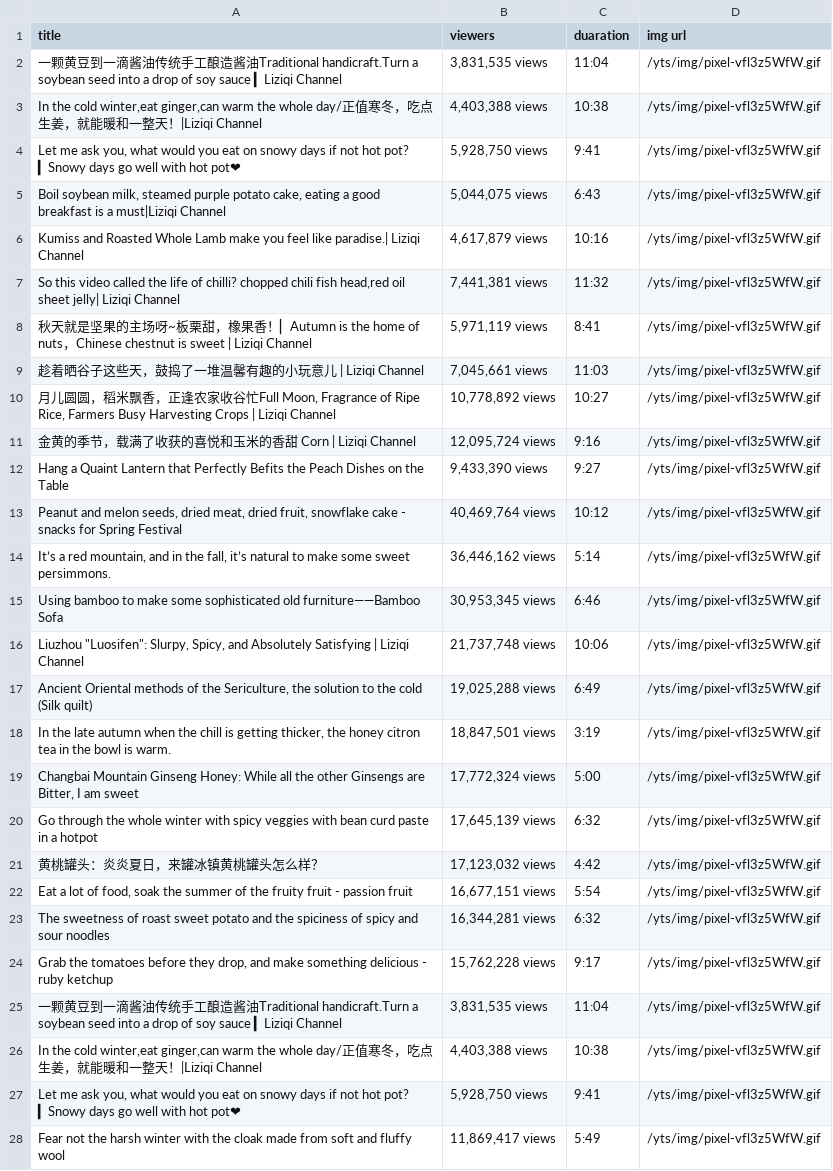
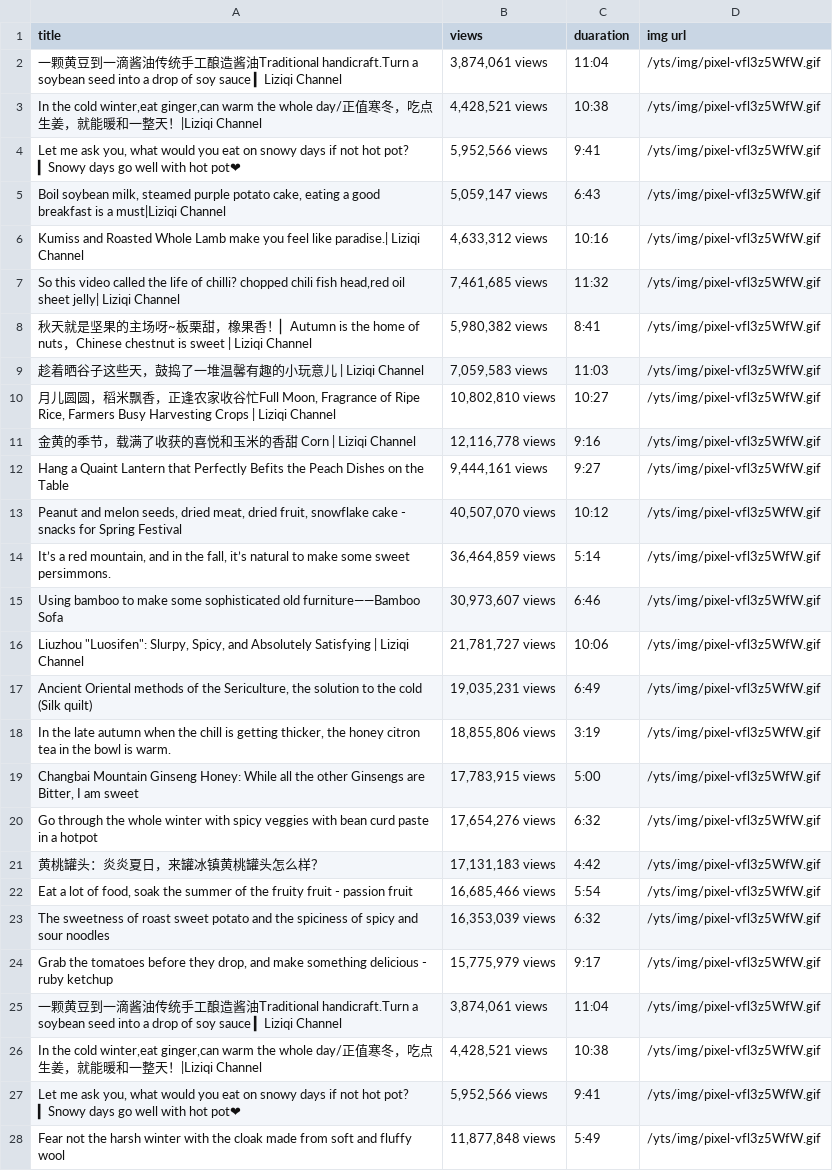
Before and after one commit to hanweicone/code-docs-during-study-in-vanier-colledge, a CSV file: python/PycharmProjects/scrape/youtube.csv, drawn as a sheet; only a part is shown; the diff covers the shown part only; the diff names each change by its address in the sheet, - before the commit and + after, or states it on an @@ line.

```diff
--- a/python/PycharmProjects/scrape/youtube.csv
+++ b/python/PycharmProjects/scrape/youtube.csv
-B1: viewers
+B1: views
-B2 (views): 3,831,535 views
+B2 (views): 3,874,061 views
-B3 (views): 4,403,388 views
+B3 (views): 4,428,521 views
-B4 (views): 5,928,750 views
+B4 (views): 5,952,566 views
-B5 (views): 5,044,075 views
+B5 (views): 5,059,147 views
-B6 (views): 4,617,879 views
+B6 (views): 4,633,312 views
-B7 (views): 7,441,381 views
+B7 (views): 7,461,685 views
-B8 (views): 5,971,119 views
+B8 (views): 5,980,382 views
-B9 (views): 7,045,661 views
+B9 (views): 7,059,583 views
-B10 (views): 10,778,892 views
+B10 (views): 10,802,810 views
-B11 (views): 12,095,724 views
+B11 (views): 12,116,778 views
-B12 (views): 9,433,390 views
+B12 (views): 9,444,161 views
-B13 (views): 40,469,764 views
+B13 (views): 40,507,070 views
-B14 (views): 36,446,162 views
+B14 (views): 36,464,859 views
-B15 (views): 30,953,345 views
+B15 (views): 30,973,607 views
-B16 (views): 21,737,748 views
+B16 (views): 21,781,727 views
-B17 (views): 19,025,288 views
+B17 (views): 19,035,231 views
-B18 (views): 18,847,501 views
+B18 (views): 18,855,806 views
-B19 (views): 17,772,324 views
+B19 (views): 17,783,915 views
-B20 (views): 17,645,139 views
+B20 (views): 17,654,276 views
-B21 (views): 17,123,032 views
+B21 (views): 17,131,183 views
-B22 (views): 16,677,151 views
+B22 (views): 16,685,466 views
-B23 (views): 16,344,281 views
+B23 (views): 16,353,039 views
-B24 (views): 15,762,228 views
+B24 (views): 15,775,979 views
-B25 (views): 3,831,535 views
+B25 (views): 3,874,061 views
-B26 (views): 4,403,388 views
+B26 (views): 4,428,521 views
-B27 (views): 5,928,750 views
+B27 (views): 5,952,566 views
-B28 (views): 11,869,417 views
+B28 (views): 11,877,848 views
```
Also changed, not shown: 56 edited cells elsewhere in this file, 27 other files.
